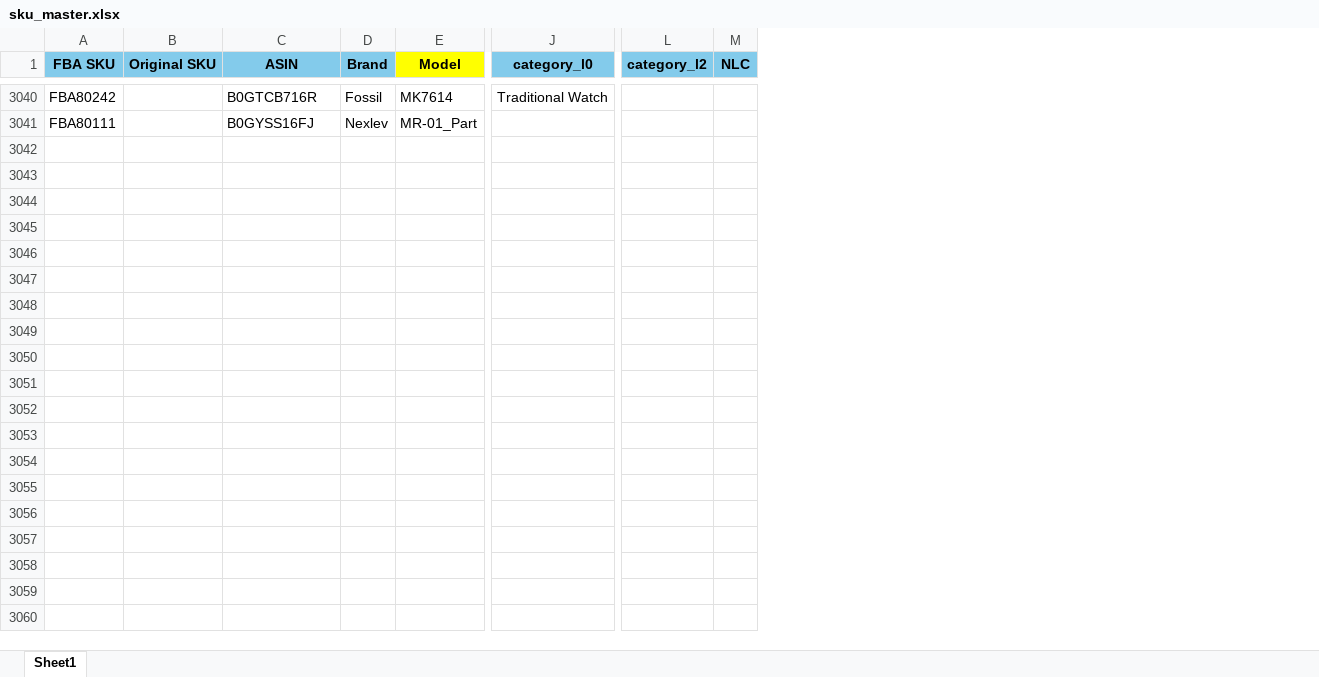
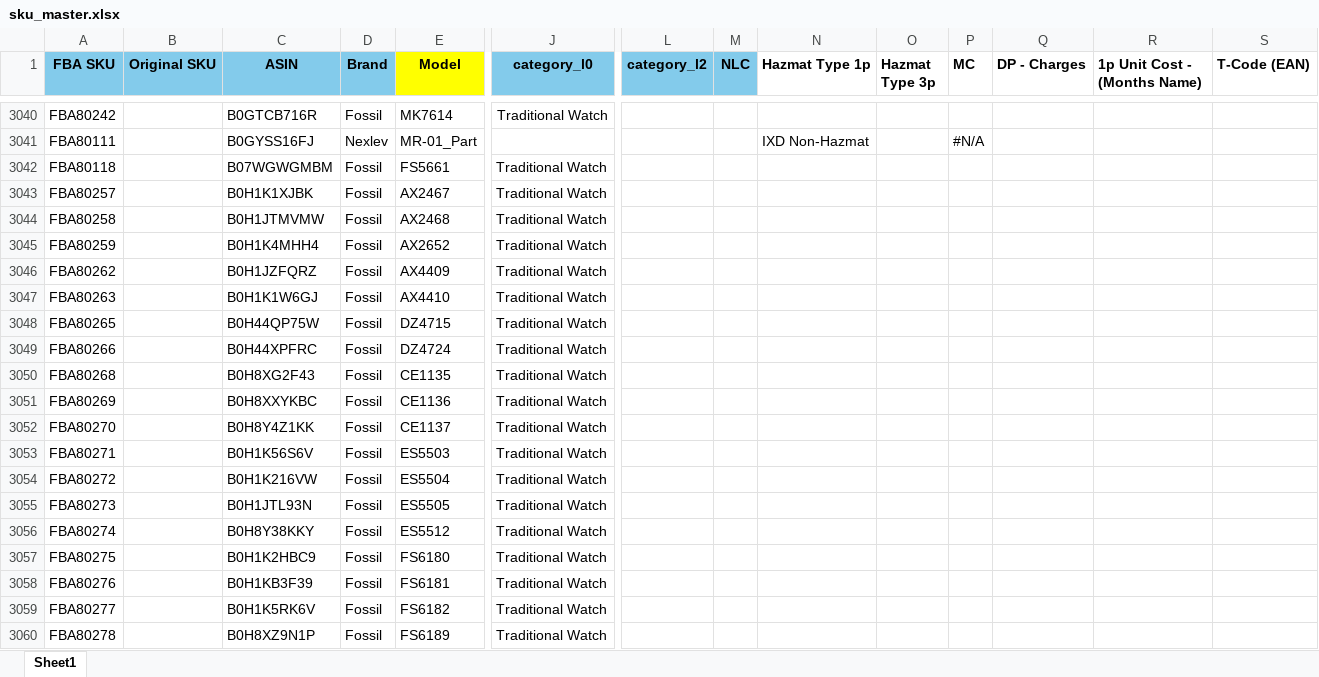
Before and after one commit to nitesh-lang/weekly-dashboard-fastapi, an Excel workbook: sales_dash/data/master/sku_master.xlsx, sheet Sheet1, drawn as a sheet; only a part is shown, gaps mark what is left out; values as stored, in another font and other column widths than the file's, no borders; conditional formats not drawn; rows hold the shown columns only; the diff covers the shown part only; the diff names each change by its address in the sheet, - before the commit and + after, or states it on an @@ line.

```diff
--- a/sales_dash/data/master/sku_master.xlsx (sheet Sheet1)
+++ b/sales_dash/data/master/sku_master.xlsx (sheet Sheet1)
+column N (Hazmat Type 1p), row 3041: IXD Non-Hazmat
+column O (Hazmat Type 3p), empty
+column P (MC), row 3041: #N/A
+column Q (DP - Charges), empty
+column R (1p Unit Cost - (Months Name)), empty
+column S (T-Code (EAN)), empty
+row 3042: FBA80118 |  | B07WGWGMBM | Fossil | FS5661 | Traditional Watch
+row 3043: FBA80257 |  | B0H1K1XJBK | Fossil | AX2467 | Traditional Watch
+row 3044: FBA80258 |  | B0H1JTMVMW | Fossil | AX2468 | Traditional Watch
+row 3045: FBA80259 |  | B0H1K4MHH4 | Fossil | AX2652 | Traditional Watch
+row 3046: FBA80262 |  | B0H1JZFQRZ | Fossil | AX4409 | Traditional Watch
+row 3047: FBA80263 |  | B0H1K1W6GJ | Fossil | AX4410 | Traditional Watch
+row 3048: FBA80265 |  | B0H44QP75W | Fossil | DZ4715 | Traditional Watch
+row 3049: FBA80266 |  | B0H44XPFRC | Fossil | DZ4724 | Traditional Watch
+row 3050: FBA80268 |  | B0H8XG2F43 | Fossil | CE1135 | Traditional Watch
+row 3051: FBA80269 |  | B0H8XXYKBC | Fossil | CE1136 | Traditional Watch
+row 3052: FBA80270 |  | B0H8Y4Z1KK | Fossil | CE1137 | Traditional Watch
+row 3053: FBA80271 |  | B0H1K56S6V | Fossil | ES5503 | Traditional Watch
+row 3054: FBA80272 |  | B0H1K216VW | Fossil | ES5504 | Traditional Watch
+row 3055: FBA80273 |  | B0H1JTL93N | Fossil | ES5505 | Traditional Watch
+row 3056: FBA80274 |  | B0H8Y38KKY | Fossil | ES5512 | Traditional Watch
+row 3057: FBA80275 |  | B0H1K2HBC9 | Fossil | FS6180 | Traditional Watch
+row 3058: FBA80276 |  | B0H1KB3F39 | Fossil | FS6181 | Traditional Watch
+row 3059: FBA80277 |  | B0H1K5RK6V | Fossil | FS6182 | Traditional Watch
+row 3060: FBA80278 |  | B0H8XZ9N1P | Fossil | FS6189 | Traditional Watch
```
Also changed, not shown: 14 added rows, 22 edited cells and cell formats elsewhere in this sheet, 1 other file.
